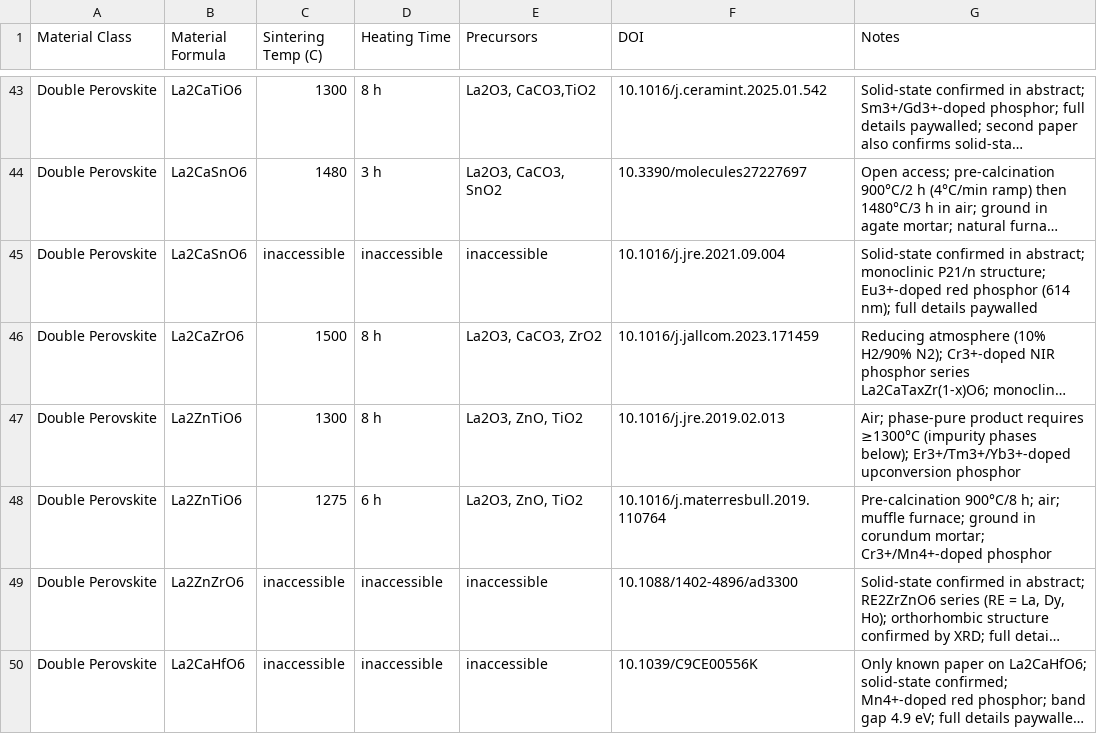
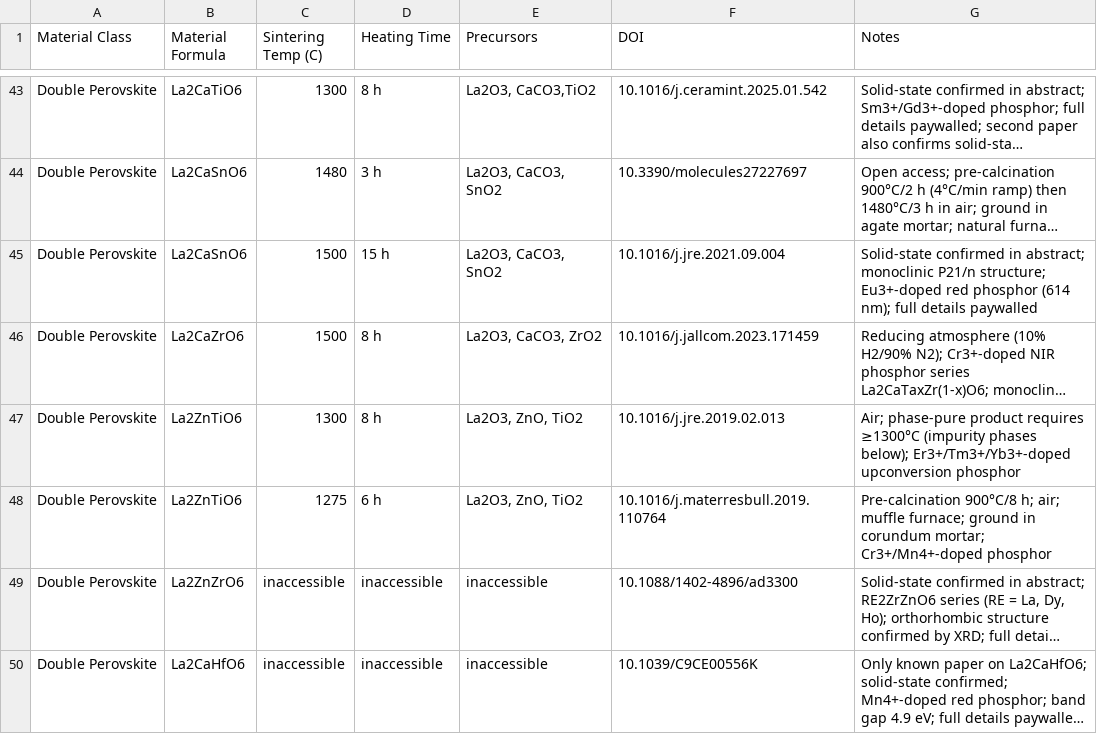
Before and after one commit to ColinBundschu/literature-search, a CSV file: synthesis_recipes.csv, drawn as a sheet; only a part is shown, gaps mark what is left out; long unchanged cells end in …; the diff names each change by its address in the sheet, - before the commit and + after, or states it on an @@ line.

Commit message:
new results

```diff
--- a/synthesis_recipes.csv
+++ b/synthesis_recipes.csv
-C45 (Sintering Temp (C)): inaccessible
+C45 (Sintering Temp (C)): 1500
-D45 (Heating Time): inaccessible
+D45 (Heating Time): 15 h
-E45 (Precursors): inaccessible
+E45 (Precursors): La2O3, CaCO3, SnO2
```
